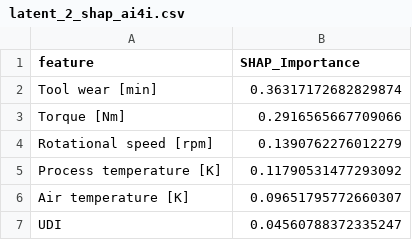
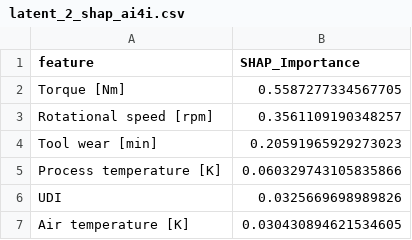
Before and after one commit to rajkumar160798/causalae, a CSV file: outputs/shap/latent_2_shap_ai4i.csv, drawn as a sheet.

```diff
--- a/outputs/shap/latent_2_shap_ai4i.csv
+++ b/outputs/shap/latent_2_shap_ai4i.csv
@@ -1,7 +1,7 @@
 feature,SHAP_Importance
-Tool wear [min],0.36317172682829874
-Torque [Nm],0.2916565667709066
-Rotational speed [rpm],0.1390762276012279
-Process temperature [K],0.11790531477293092
-Air temperature [K],0.09651795772660307
-UDI,0.04560788372335247
+Torque [Nm],0.5587277334567705
+Rotational speed [rpm],0.3561109190348257
+Tool wear [min],0.20591965929273023
+Process temperature [K],0.060329743105835866
+UDI,0.0325669698989826
+Air temperature [K],0.030430894621534605
```
Also changed, not shown: outputs/shap/latent_0_shap_ai4i.csv, outputs/shap/latent_1_shap_ai4i.csv, 11 other files.
